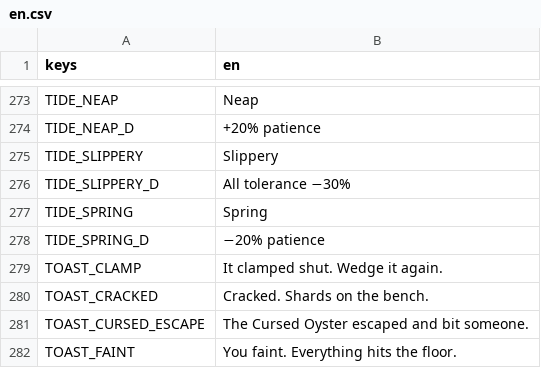
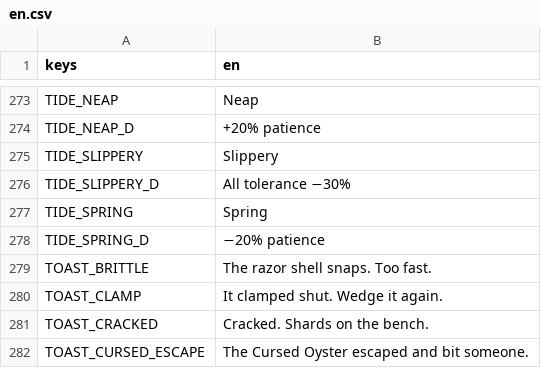
Before and after one commit to gbart0198/SHUCK, a CSV file: i18n/en.csv, drawn as a sheet; only a part is shown, gaps mark what is left out; the shorter side is filled out with more unchanged rows.

Commit message:
Fix last explicit upgrade effects: razor brittleness, T6 auto-perfect, glove nicks
- Razor Clam shatters above 70% slide speed (SPEC §6)
- Knife T6 auto-succeeds the perfect pop window on a click that is not wild
- Rubber Grip halves Wet Hands meter speed; Chainmail Thumb ignores 50% of nicks
- Localise the brittle-shell toast

```diff
--- a/i18n/en.csv
+++ b/i18n/en.csv
@@ -278,2 +278,3 @@
 "TIDE_SPRING_D","−20% patience"
+"TOAST_BRITTLE","The razor shell snaps. Too fast."
 "TOAST_CLAMP","It clamped shut. Wedge it again."
```
Also changed, not shown: 4 other files.
